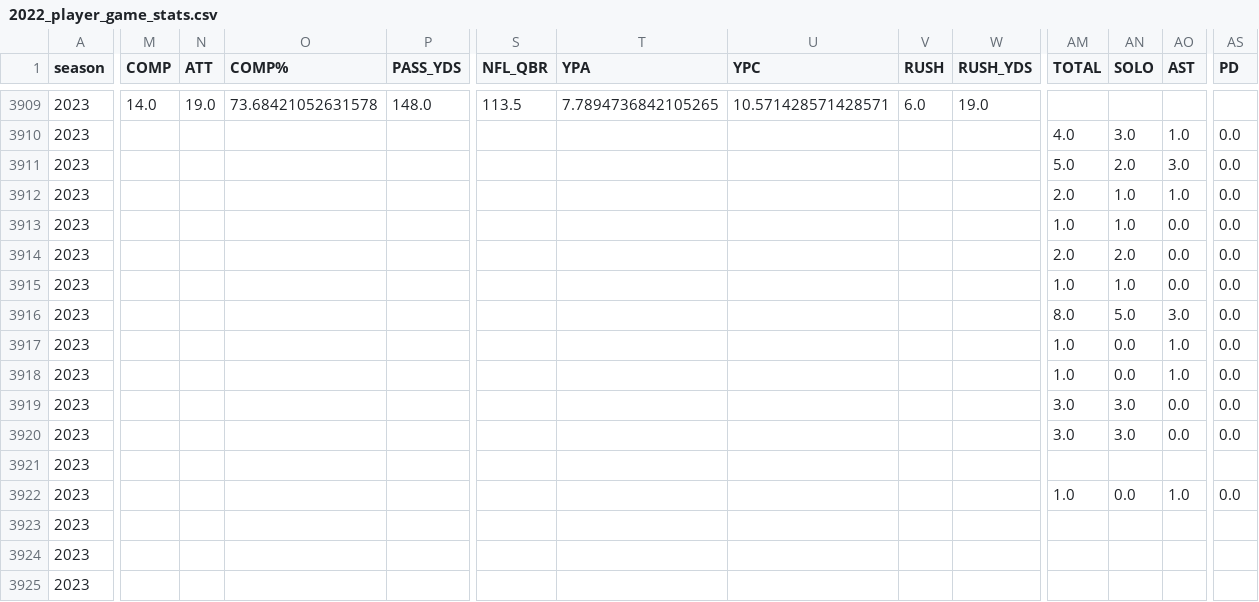
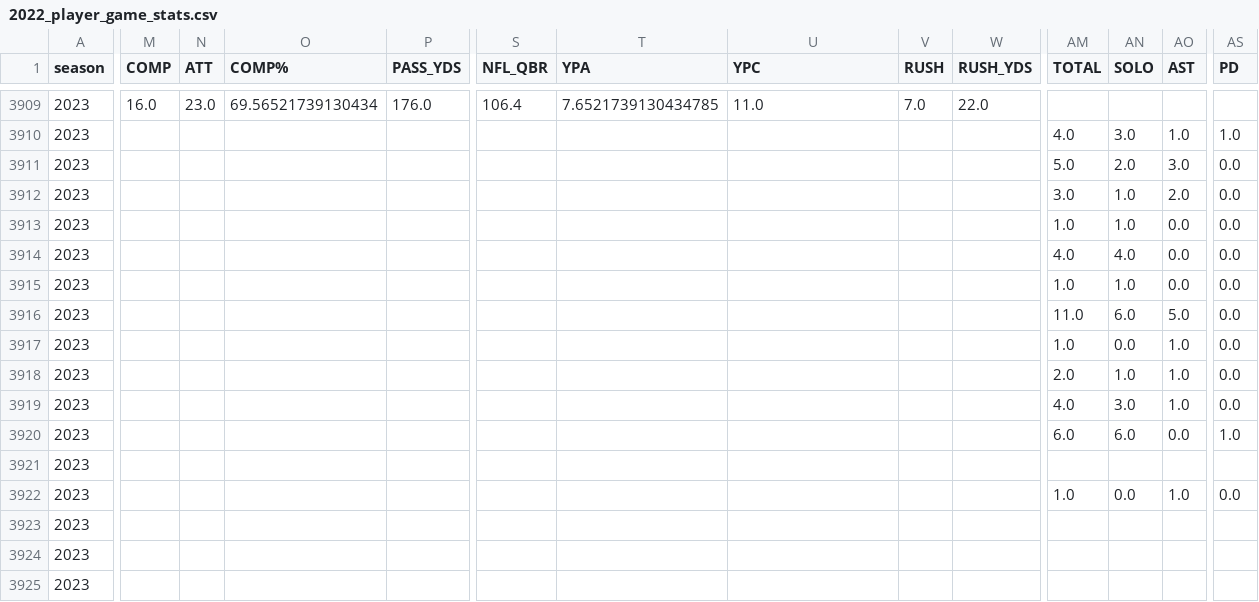
Before and after one commit to armstjc/usfl-2022-data-repository, a CSV file: player_stats/game_stats/2022_player_game_stats.csv, drawn as a sheet; only a part is shown, gaps mark what is left out; the diff covers the shown part only; the diff names each change by its address in the sheet, - before the commit and + after, or states it on an @@ line.

```diff
--- a/player_stats/game_stats/2022_player_game_stats.csv
+++ b/player_stats/game_stats/2022_player_game_stats.csv
-M3909 (COMP): 14.0
+M3909 (COMP): 16.0
-N3909 (ATT): 19.0
+N3909 (ATT): 23.0
-O3909 (COMP%): 73.68421052631578
+O3909 (COMP%): 69.56521739130434
-P3909 (PASS_YDS): 148.0
+P3909 (PASS_YDS): 176.0
-S3909 (NFL_QBR): 113.5
+S3909 (NFL_QBR): 106.4
-T3909 (YPA): 7.7894736842105265
+T3909 (YPA): 7.6521739130434785
-U3909 (YPC): 10.571428571428571
+U3909 (YPC): 11.0
-V3909 (RUSH): 6.0
+V3909 (RUSH): 7.0
-W3909 (RUSH_YDS): 19.0
+W3909 (RUSH_YDS): 22.0
-AS3910 (PD): 0.0
+AS3910 (PD): 1.0
-AM3912 (TOTAL): 2.0
+AM3912 (TOTAL): 3.0
-AO3912 (AST): 1.0
+AO3912 (AST): 2.0
-AM3914 (TOTAL): 2.0
+AM3914 (TOTAL): 4.0
-AN3914 (SOLO): 2.0
+AN3914 (SOLO): 4.0
-AM3916 (TOTAL): 8.0
+AM3916 (TOTAL): 11.0
-AN3916 (SOLO): 5.0
+AN3916 (SOLO): 6.0
-AO3916 (AST): 3.0
+AO3916 (AST): 5.0
-AM3918 (TOTAL): 1.0
+AM3918 (TOTAL): 2.0
-AN3918 (SOLO): 0.0
+AN3918 (SOLO): 1.0
-AM3919 (TOTAL): 3.0
+AM3919 (TOTAL): 4.0
-AO3919 (AST): 0.0
+AO3919 (AST): 1.0
-AM3920 (TOTAL): 3.0
+AM3920 (TOTAL): 6.0
-AN3920 (SOLO): 3.0
+AN3920 (SOLO): 6.0
-AS3920 (PD): 0.0
+AS3920 (PD): 1.0
```
Also changed, not shown: 1 added row and 128 edited cells elsewhere in this file, player_stats/game_stats/2023_player_game_stats.csv, player_stats/season_stats/csv/2023_player_season_stats.csv, 33 other files.
